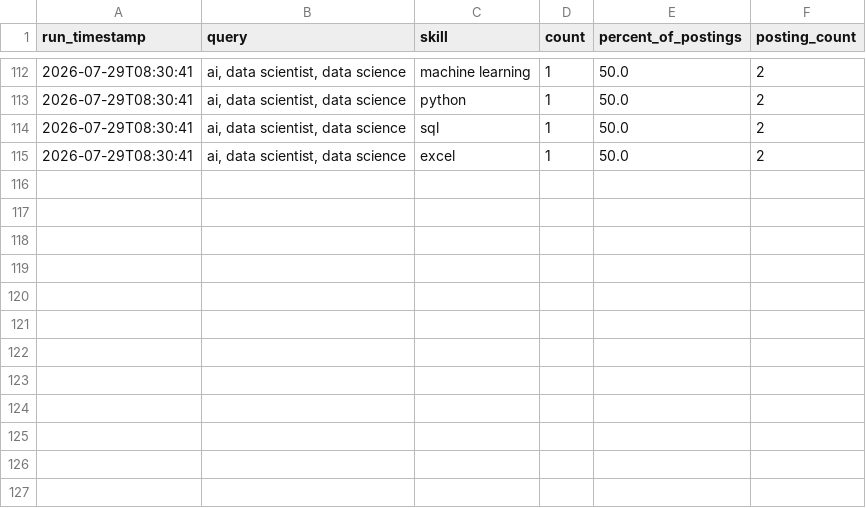
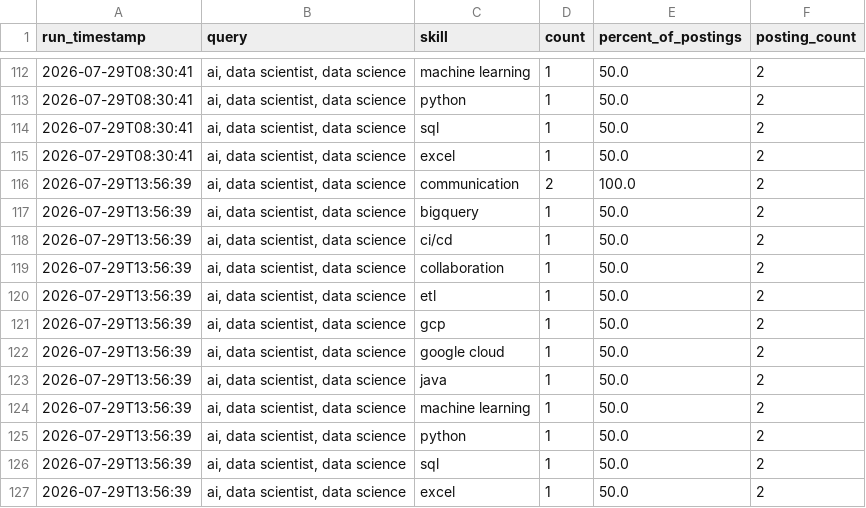
Before and after one commit to sankara226/CAREER-TRANSITION-JOB-SCRAPER, a CSV file: history/skill_demand_history.csv, drawn as a sheet; only a part is shown, gaps mark what is left out.

```diff
--- a/history/skill_demand_history.csv
+++ b/history/skill_demand_history.csv
@@ -115 +115,13 @@ run_timestamp,query,skill,count,percent_of_postings,posting_count
 2026-07-29T08:30:41,"ai, data scientist, data science",excel,1,50.0,2
+2026-07-29T13:56:39,"ai, data scientist, data science",communication,2,100.0,2
+2026-07-29T13:56:39,"ai, data scientist, data science",bigquery,1,50.0,2
+2026-07-29T13:56:39,"ai, data scientist, data science",ci/cd,1,50.0,2
+2026-07-29T13:56:39,"ai, data scientist, data science",collaboration,1,50.0,2
+2026-07-29T13:56:39,"ai, data scientist, data science",etl,1,50.0,2
+2026-07-29T13:56:39,"ai, data scientist, data science",gcp,1,50.0,2
+2026-07-29T13:56:39,"ai, data scientist, data science",google cloud,1,50.0,2
+2026-07-29T13:56:39,"ai, data scientist, data science",java,1,50.0,2
+2026-07-29T13:56:39,"ai, data scientist, data science",machine learning,1,50.0,2
+2026-07-29T13:56:39,"ai, data scientist, data science",python,1,50.0,2
+2026-07-29T13:56:39,"ai, data scientist, data science",sql,1,50.0,2
+2026-07-29T13:56:39,"ai, data scientist, data science",excel,1,50.0,2
```
Also changed, not shown: 2 other files.
